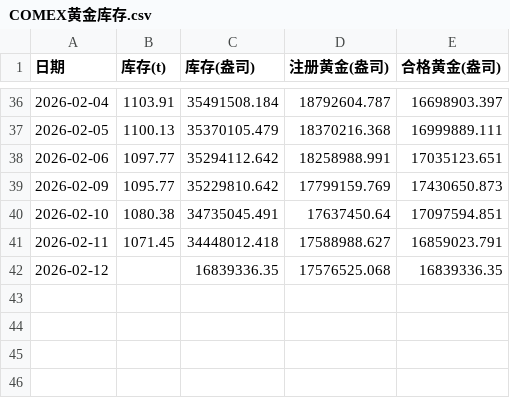
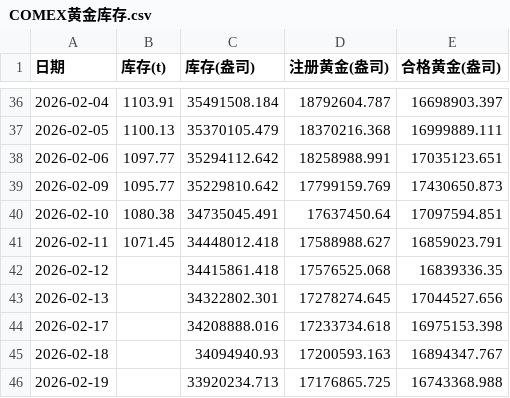
Before and after one commit to Jackdream/Finance-Topic, a CSV file: data/comex/COMEX黄金库存.csv, drawn as a sheet; only a part is shown, gaps mark what is left out; the diff names each change by its address in the sheet, - before the commit and + after, or states it on an @@ line.

```diff
--- a/data/comex/COMEX黄金库存.csv
+++ b/data/comex/COMEX黄金库存.csv
-C42 (库存(盎司)): 16839336.35
+C42 (库存(盎司)): 34415861.418
+row 43: 2026-02-13 |  | 34322802.301 | 17278274.645 | 17044527.656
+row 44: 2026-02-17 |  | 34208888.016 | 17233734.618 | 16975153.398
+row 45: 2026-02-18 |  | 34094940.93 | 17200593.163 | 16894347.767
+row 46: 2026-02-19 |  | 33920234.713 | 17176865.725 | 16743368.988
```
Also changed, not shown: data/comex/COMEX黄金交割.csv, data/comex/COMEX黄金交易信息.csv, 30 other files.
